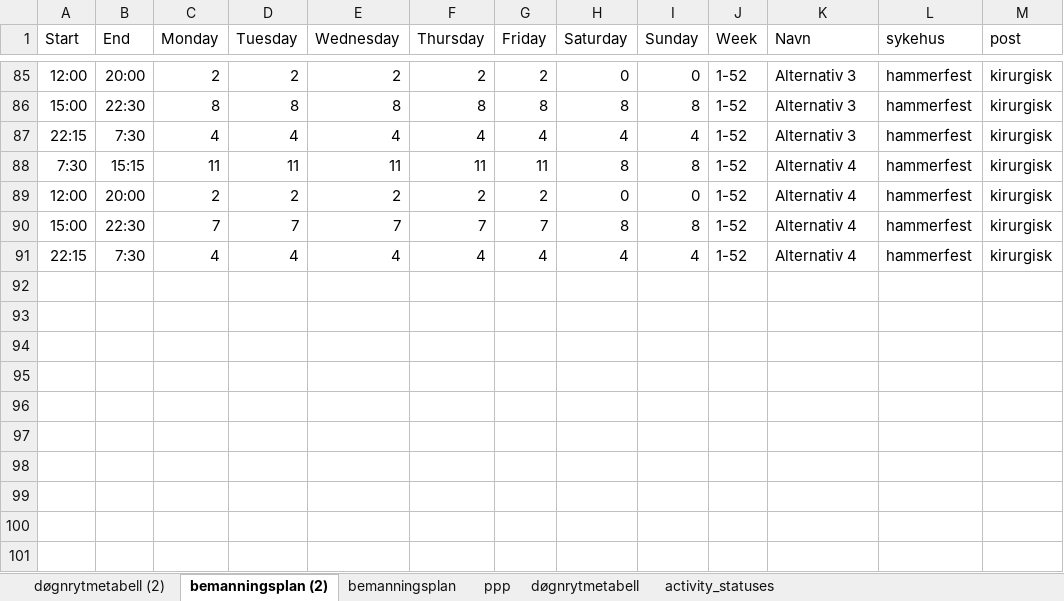
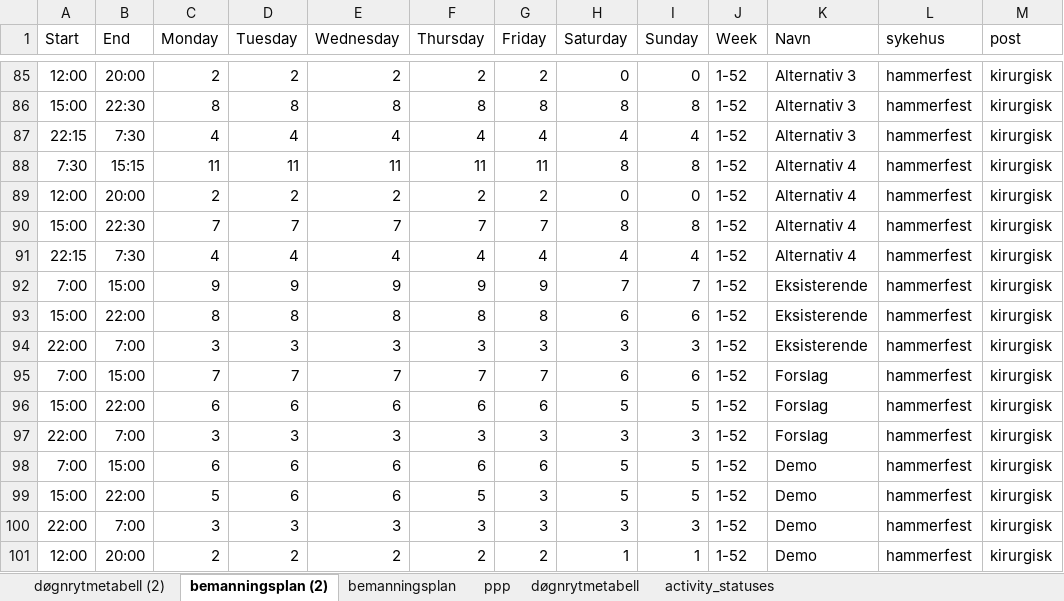
Before and after one commit to JoachimSvensson/HealthSector, an Excel workbook: test_data.xlsx, sheet bemanningsplan (2), drawn as a sheet; only a part is shown, gaps mark what is left out; values as stored, in another font and other column widths than the file's, no borders; the diff names each change by its address in the sheet, - before the commit and + after, or states it on an @@ line.

```diff
--- a/test_data.xlsx (sheet bemanningsplan (2))
+++ b/test_data.xlsx (sheet bemanningsplan (2))
+row 92: 7:00 | 15:00 | 9 | 9 | 9 | 9 | 9 | 7 | 7 | 1-52 | Eksisterende | hammerfest | kirurgisk
+row 93: 15:00 | 22:00 | 8 | 8 | 8 | 8 | 8 | 6 | 6 | 1-52 | Eksisterende | hammerfest | kirurgisk
+row 94: 22:00 | 7:00 | 3 | 3 | 3 | 3 | 3 | 3 | 3 | 1-52 | Eksisterende | hammerfest | kirurgisk
+row 95: 7:00 | 15:00 | 7 | 7 | 7 | 7 | 7 | 6 | 6 | 1-52 | Forslag | hammerfest | kirurgisk
+row 96: 15:00 | 22:00 | 6 | 6 | 6 | 6 | 6 | 5 | 5 | 1-52 | Forslag | hammerfest | kirurgisk
+row 97: 22:00 | 7:00 | 3 | 3 | 3 | 3 | 3 | 3 | 3 | 1-52 | Forslag | hammerfest | kirurgisk
+row 98: 7:00 | 15:00 | 6 | 6 | 6 | 6 | 6 | 5 | 5 | 1-52 | Demo | hammerfest | kirurgisk
+row 99: 15:00 | 22:00 | 5 | 6 | 6 | 5 | 3 | 5 | 5 | 1-52 | Demo | hammerfest | kirurgisk
+row 100: 22:00 | 7:00 | 3 | 3 | 3 | 3 | 3 | 3 | 3 | 1-52 | Demo | hammerfest | kirurgisk
+row 101: 12:00 | 20:00 | 2 | 2 | 2 | 2 | 2 | 1 | 1 | 1-52 | Demo | hammerfest | kirurgisk
```
Also changed, not shown: 8 other files.
